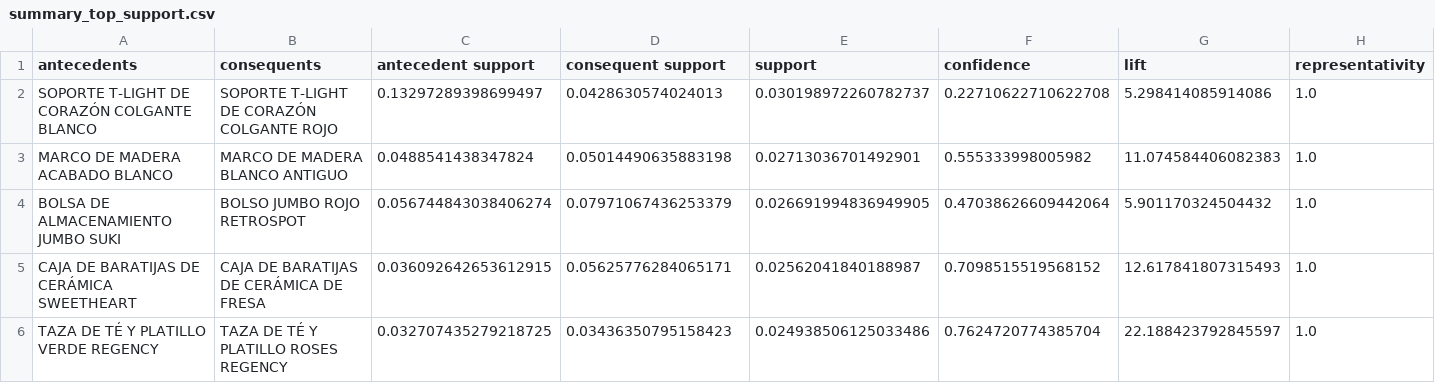
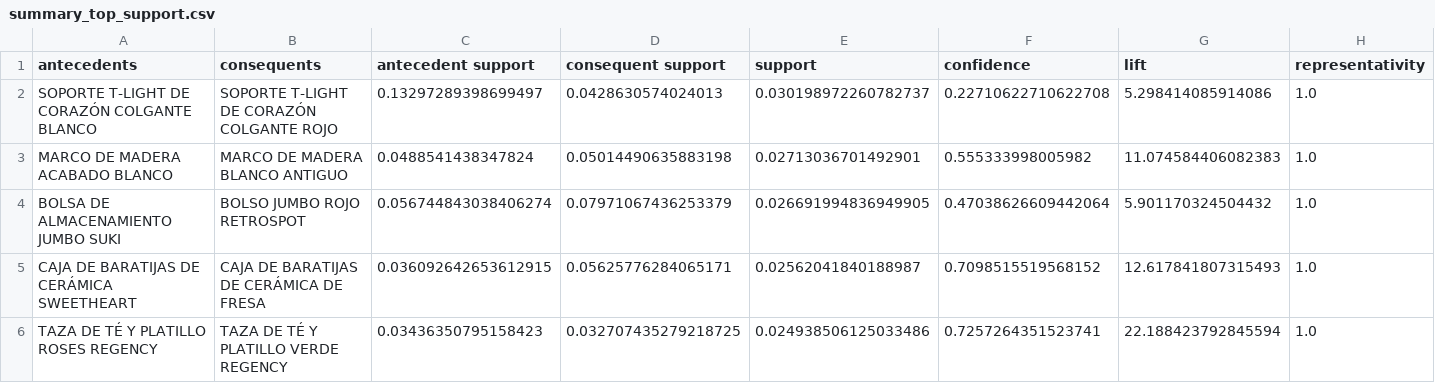
Before and after one commit to mvlarra/Final_Project_MBA, a CSV file: data/processed/summary_top_support.csv, drawn as a sheet; only a part is shown; removed rows and columns are numbered as before the commit, all else as after; rows hold the shown columns only; the diff names each change by its address in the sheet, - before the commit and + after, or states it on an @@ line.

```diff
--- a/data/processed/summary_top_support.csv
+++ b/data/processed/summary_top_support.csv
-row 6: TAZA DE TÉ Y PLATILLO VERDE REGENCY | TAZA DE TÉ Y PLATILLO ROSES REGENCY | 0.032707435279218725 | 0.03436350795158423 | 0.024938506125033486 | 0.7624720774385704 | 22.188423792845597 | 1.0
+row 6: TAZA DE TÉ Y PLATILLO ROSES REGENCY | TAZA DE TÉ Y PLATILLO VERDE REGENCY | 0.03436350795158423 | 0.032707435279218725 | 0.024938506125033486 | 0.7257264351523741 | 22.188423792845594 | 1.0
```
Also changed, not shown: data/processed/Top_5_Rules_by_Score.csv, data/processed/summary_rules.csv, 5 other files.
